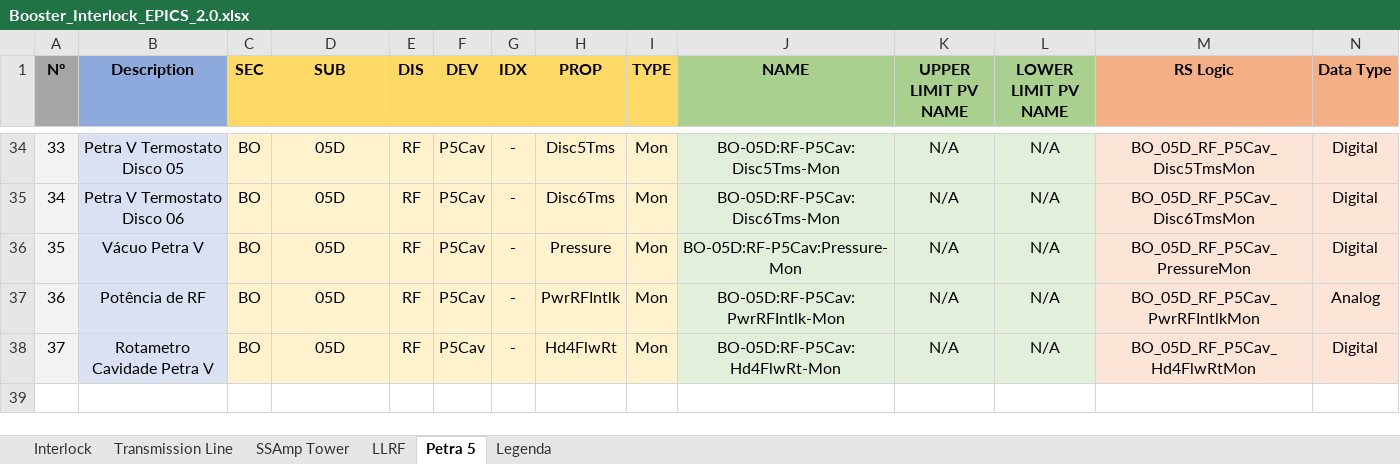
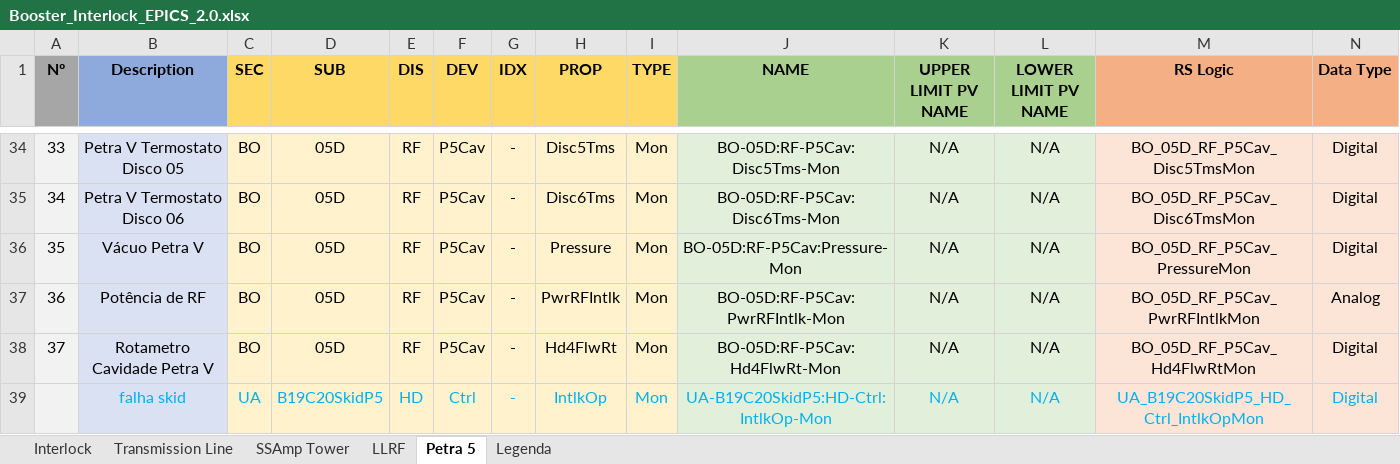
Before and after one commit to lnls-sirius/etherip-ioc, an Excel workbook: etc/Booster_Interlock_EPICS_2.0.xlsx, sheet Petra 5, drawn as a sheet; only a part is shown, gaps mark what is left out; values as stored, in another font and other column widths than the file's, no borders; table styles not drawn; rows hold the shown columns only; the diff names each change by its address in the sheet, - before the commit and + after, or states it on an @@ line.

```diff
--- a/etc/Booster_Interlock_EPICS_2.0.xlsx (sheet Petra 5)
+++ b/etc/Booster_Interlock_EPICS_2.0.xlsx (sheet Petra 5)
+row 39:  | falha skid | UA | B19C20SkidP5 | HD | Ctrl | - | IntlkOp | Mon | UA-B19C20SkidP5:HD-Ctrl:IntlkOp-Mon | N/A | N/A | UA_B19C20SkidP5_HD_Ctrl_IntlkOpMon | Digital
```
Also changed, not shown: sheet Interlock, sheet LLRF, 1 other file.
